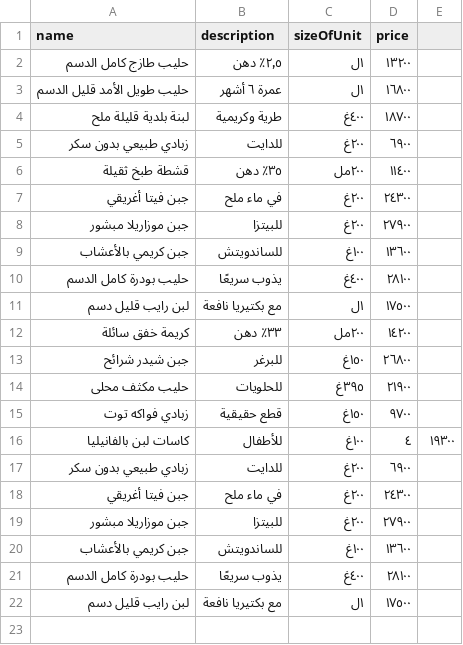
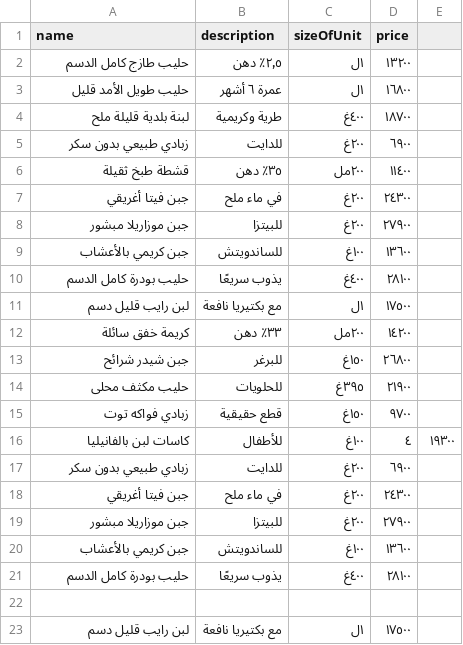
Before and after one commit to live-syrian-rates/unigroceries-backend, a CSV file: data/products/Dairy.csv, drawn as a sheet.

Commit message:
Update Dairy.csv

```diff
--- a/data/products/Dairy.csv
+++ b/data/products/Dairy.csv
@@ -2,3 +2,3 @@ name,description,sizeOfUnit,price
 حليب طازج كامل الدسم,٢٫٥٪ دهن,١ل,١٣٢٠٠
-حليب طويل الأمد قليل الدسم,عمرة ٦ أشهر,١ل,١٦٨٠٠
+حليب طويل الأمد قليل ,عمرة ٦ أشهر,١ل,١٦٨٠٠
 لبنة بلدية قليلة ملح,طرية وكريمية,٤٠٠غ,١٨٧٠٠
@@ -21,2 +21,3 @@ name,description,sizeOfUnit,price
 حليب بودرة كامل الدسم,يذوب سريعًا,٤٠٠غ,٢٨١٠٠
+
 لبن رايب قليل دسم,مع بكتيريا نافعة,١ل,١٧٥٠٠
```
